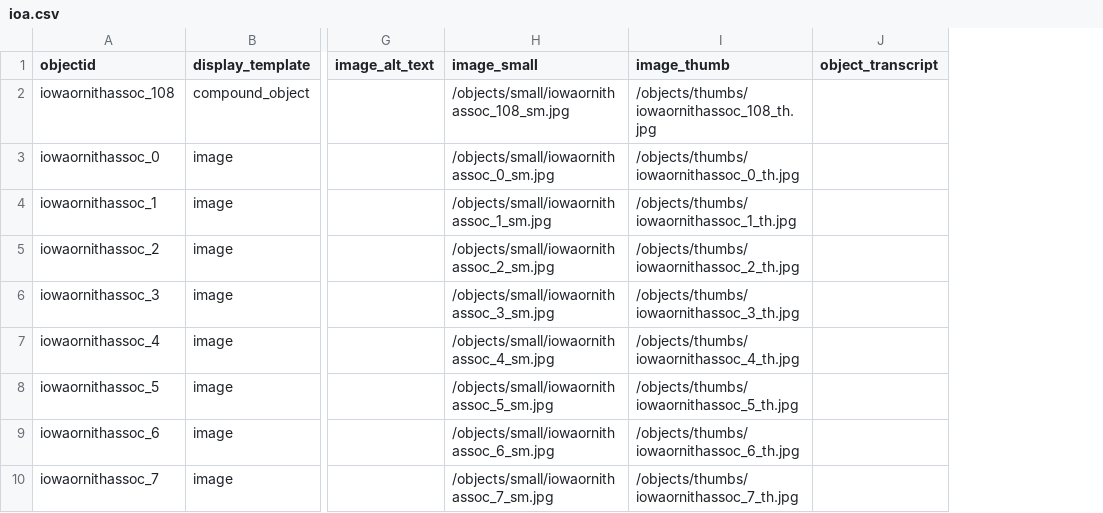
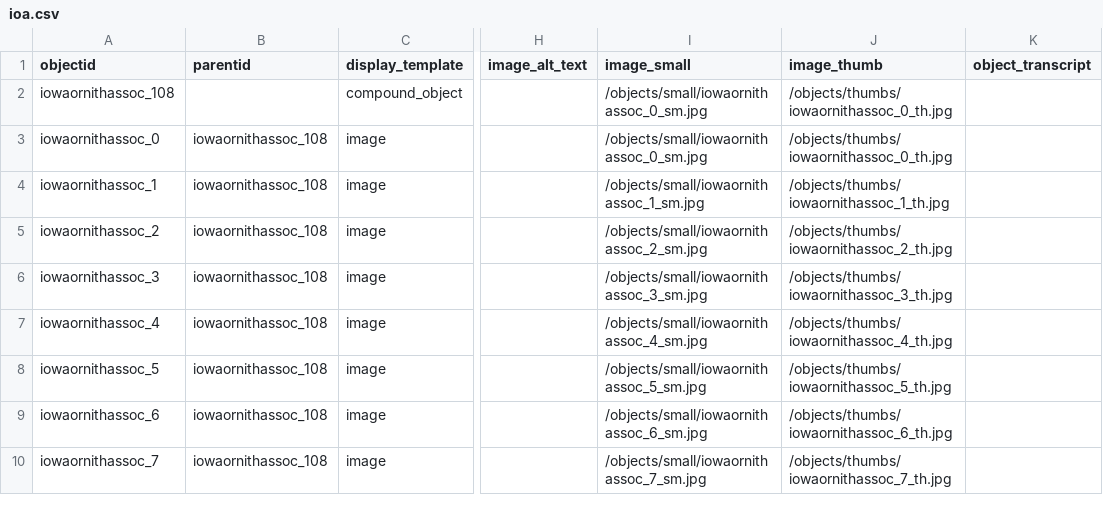
Before and after one commit to moxieBKjazzy/ioa, a CSV file: _data/ioa.csv, drawn as a sheet; only a part is shown, gaps mark what is left out; addresses are those after the commit; the diff names each change by its address in the sheet, - before the commit and + after, or states it on an @@ line.

Commit message:
updated ioa csv

```diff
--- a/_data/ioa.csv
+++ b/_data/ioa.csv
+column B (parentid), rows 3-10: all iowaornithassoc_108
-I2 (image_small): /objects/small/iowaornithassoc_108_sm.jpg
+I2 (image_small): /objects/small/iowaornithassoc_0_sm.jpg
-J2 (image_thumb): /objects/thumbs/iowaornithassoc_108_th.jpg
+J2 (image_thumb): /objects/thumbs/iowaornithassoc_0_th.jpg
```
